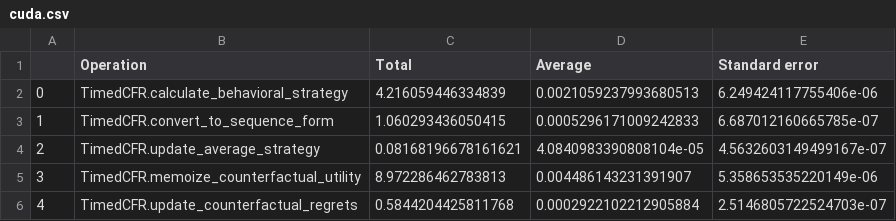
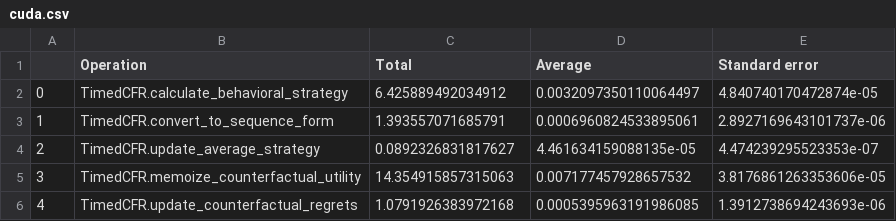
Before and after one commit to uoftcprg/noregret, a CSV file: data/noregret/cuda.csv, drawn as a sheet.

```diff
--- a/data/noregret/cuda.csv
+++ b/data/noregret/cuda.csv
@@ -1,6 +1,6 @@
 ,Operation,Total,Average,Standard error
-0,TimedCFR.calculate_behavioral_strategy,4.216059446334839,0.0021059237993680513,6.249424117755406e-06
-1,TimedCFR.convert_to_sequence_form,1.060293436050415,0.0005296171009242833,6.687012160665785e-07
-2,TimedCFR.update_average_strategy,0.08168196678161621,4.0840983390808104e-05,4.5632603149499167e-07
-3,TimedCFR.memoize_counterfactual_utility,8.972286462783813,0.004486143231391907,5.358653535220149e-06
-4,TimedCFR.update_counterfactual_regrets,0.5844204425811768,0.0002922102212905884,2.5146805722524703e-07
+0,TimedCFR.calculate_behavioral_strategy,6.425889492034912,0.0032097350110064497,4.840740170472874e-05
+1,TimedCFR.convert_to_sequence_form,1.393557071685791,0.0006960824533895061,2.8927169643101737e-06
+2,TimedCFR.update_average_strategy,0.0892326831817627,4.461634159088135e-05,4.474239295523353e-07
+3,TimedCFR.memoize_counterfactual_utility,14.354915857315063,0.007177457928657532,3.8176861263353606e-05
+4,TimedCFR.update_counterfactual_regrets,1.0791926383972168,0.0005395963191986085,1.3912738694243693e-06
```
Also changed, not shown: data/noregret/fp.csv, 10 other files.
